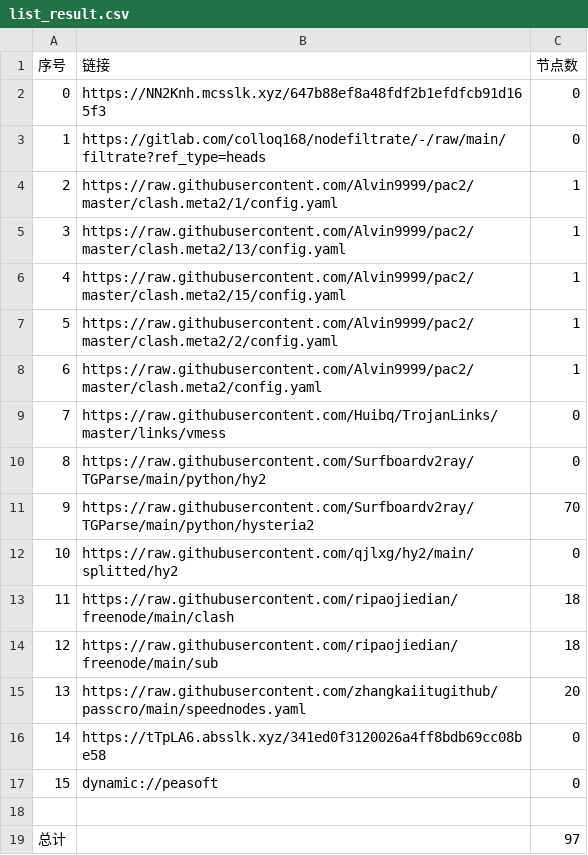
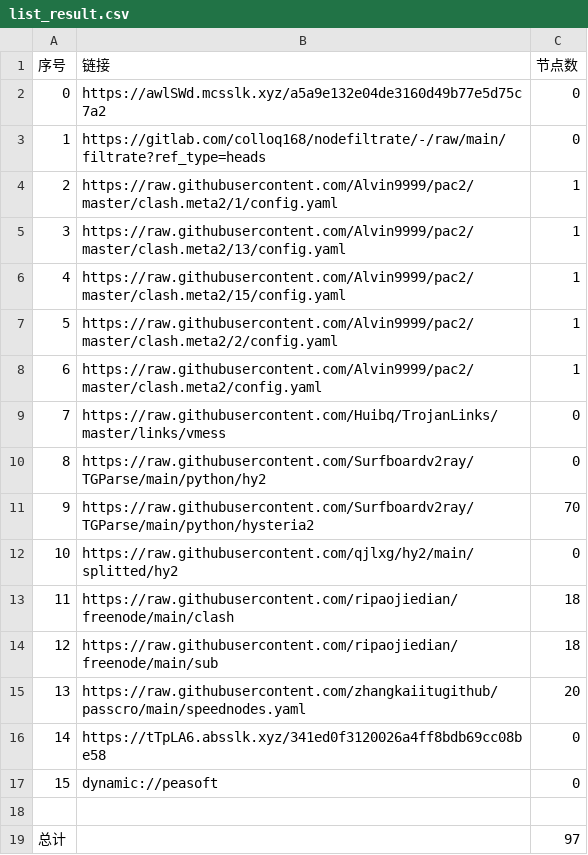
Before and after one commit to ileesen/AutoMergePublicNodes, a CSV file: list_result.csv, drawn as a sheet.

```diff
--- a/list_result.csv
+++ b/list_result.csv
@@ -1,3 +1,3 @@
 序号,链接,节点数
-0,https://NN2Knh.mcsslk.xyz/647b88ef8a48fdf2b1efdfcb91d165f3,0
+0,https://awlSWd.mcsslk.xyz/a5a9e132e04de3160d49b77e5d75c7a2,0
 1,https://gitlab.com/colloq168/nodefiltrate/-/raw/main/filtrate?ref_type=heads,0
```
Also changed, not shown: 3 other files.
